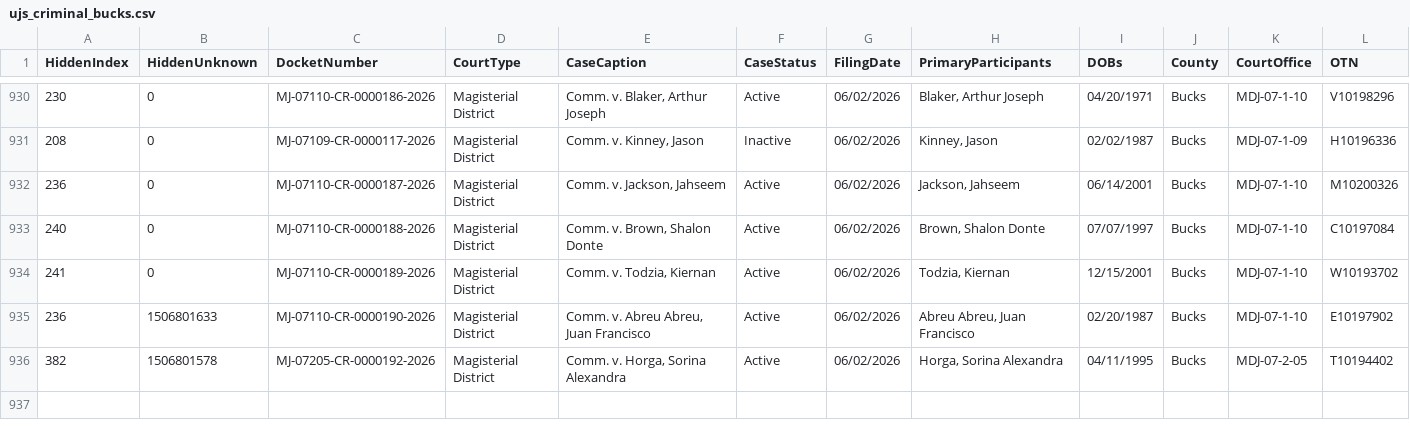
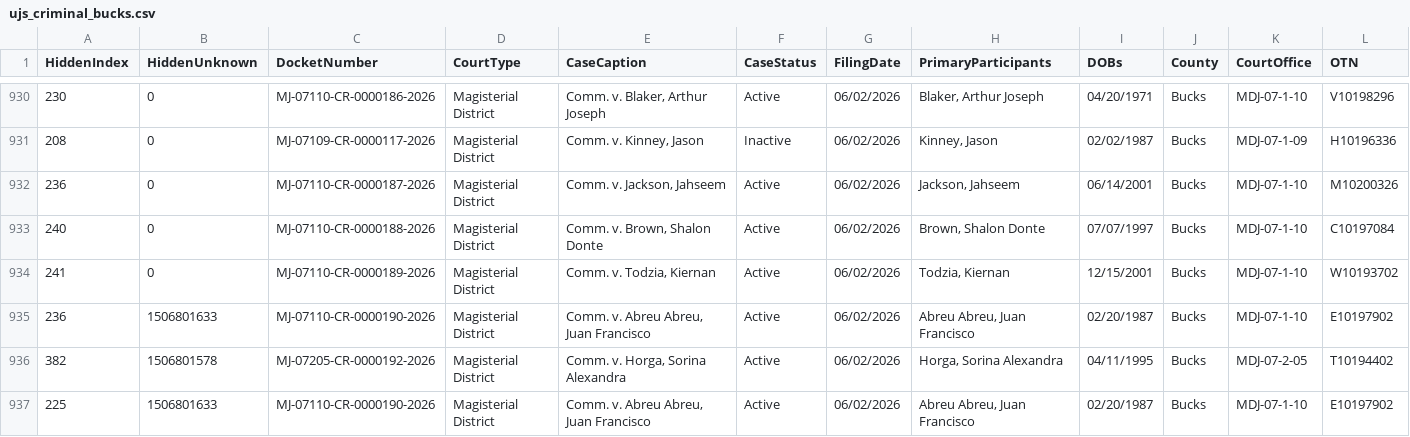
Before and after one commit to CUlleryUSATRepos/BucksCriminalUJSScrapeRepo, a CSV file: ujs_criminal_bucks.csv, drawn as a sheet; only a part is shown, gaps mark what is left out; rows hold the shown columns only; the diff names each change by its address in the sheet, - before the commit and + after, or states it on an @@ line.

```diff
--- a/ujs_criminal_bucks.csv
+++ b/ujs_criminal_bucks.csv
+row 937: 225 | 1506801633 | MJ-07110-CR-0000190-2026 | Magisterial District | Comm. v. Abreu Abreu, Juan Francisco | Active | 06/02/2026 | Abreu Abreu, Juan Francisco | 02/20/1987 | Bucks | MDJ-07-1-10 | E10197902
```
Also changed, not shown: docs/data/ujs_criminal_bucks.csv.
